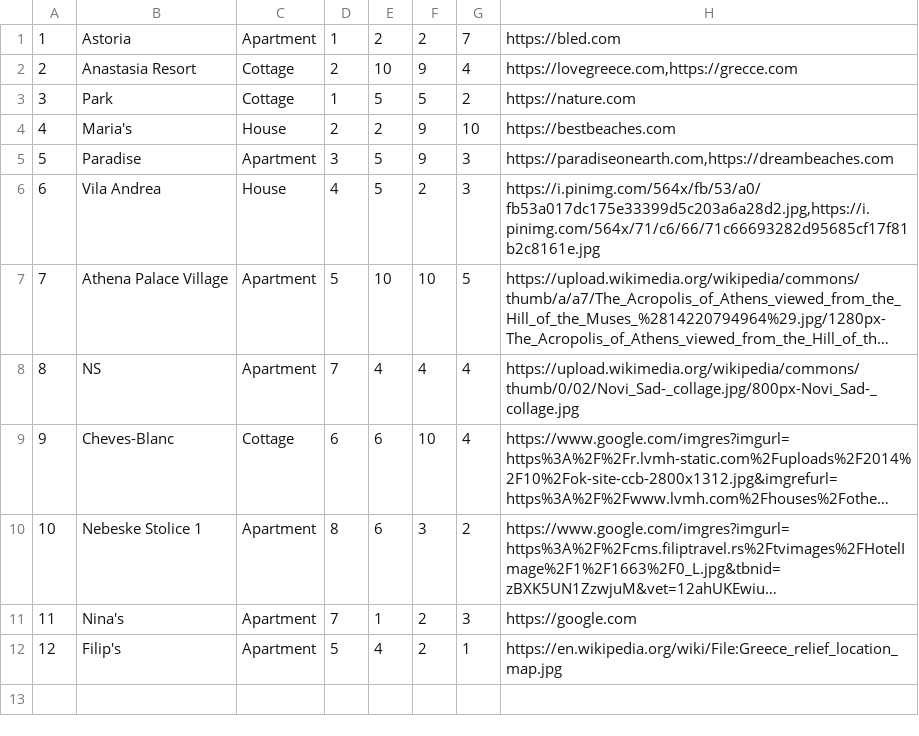
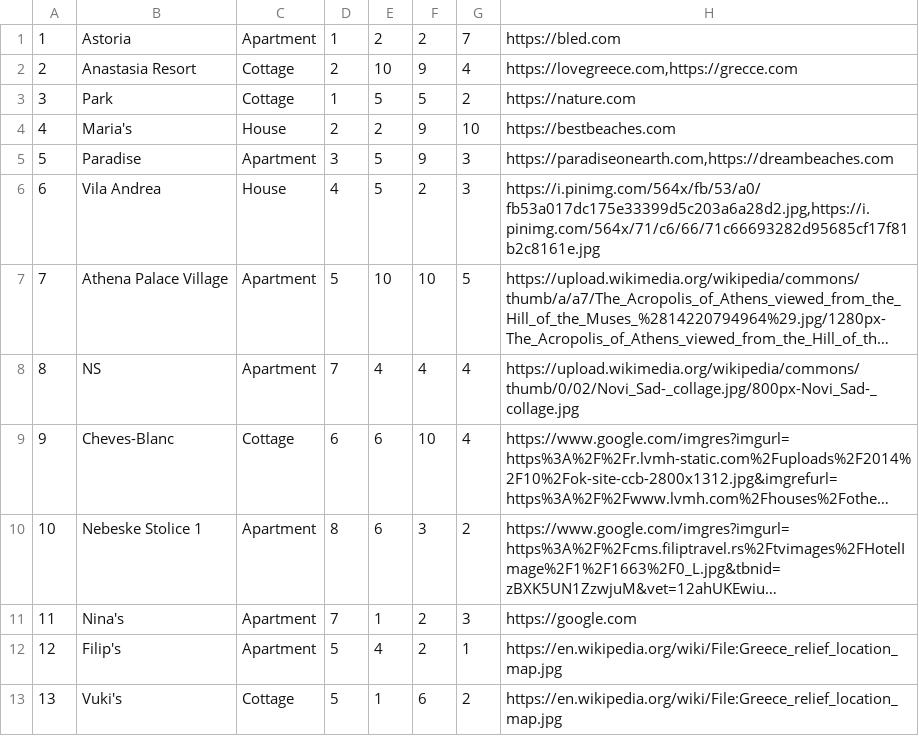
Before and after one commit to MilosMilutinovic01/SIMS-HCI-Project-Group-5-Team-B, a CSV file: SIMS-HCI-Project-Group-5-Team-B/Resources/Data/Accommodation.csv, drawn as a sheet; long unchanged cells end in ….

```diff
--- a/SIMS-HCI-Project-Group-5-Team-B/Resources/Data/Accommodation.csv
+++ b/SIMS-HCI-Project-Group-5-Team-B/Resources/Data/Accommodation.csv
@@ -12 +12,2 @@
 12|Filip's|Apartment|5|4|2|1|https://en.wikipedia.org/wiki/File:Greece_relief_location_map.jpg
+13|Vuki's|Cottage|5|1|6|2|https://en.wikipedia.org/wiki/File:Greece_relief_location_map.jpg
```
Also changed, not shown: 2 other files.
